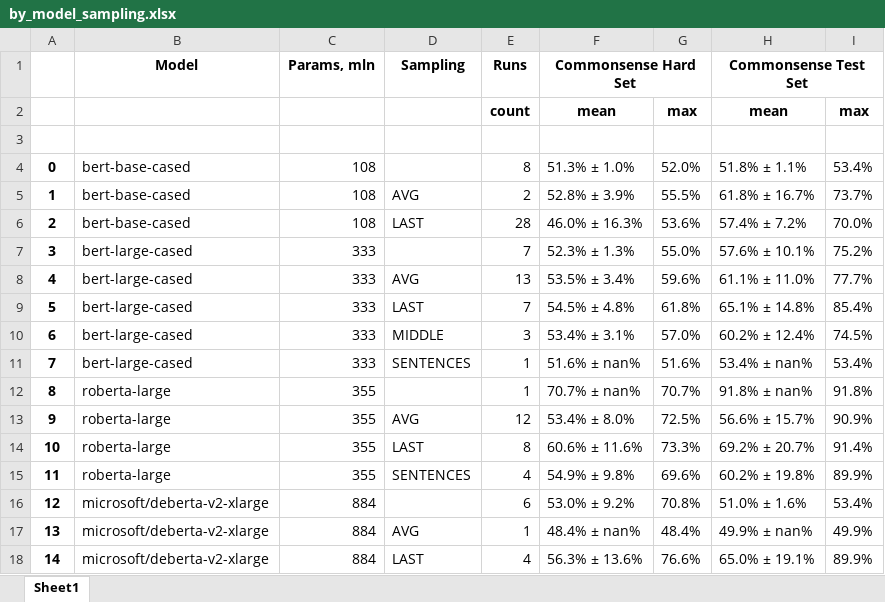
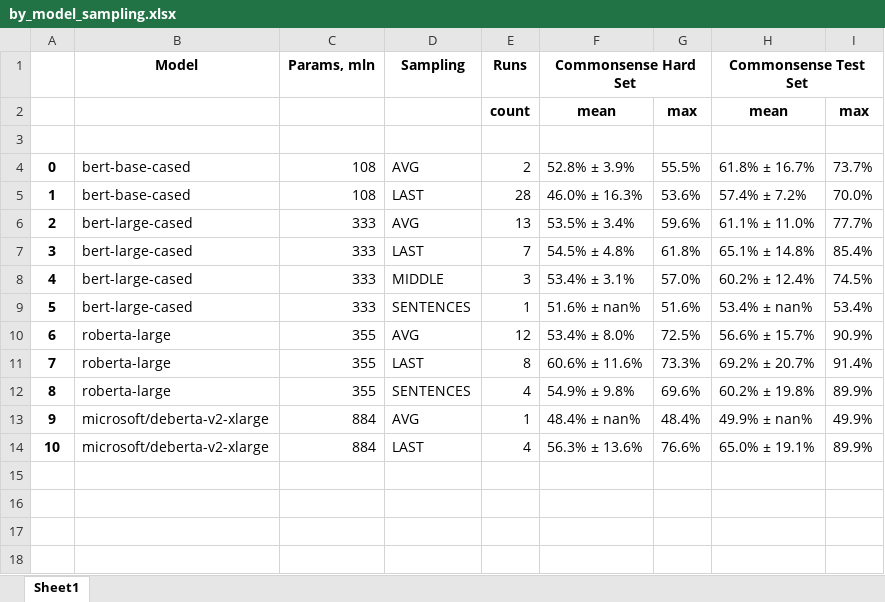
Before and after one commit to ajmeek/Inducing-human-like-biases-in-moral-reasoning-LLMs, an Excel workbook: report/by_model_sampling.xlsx, sheet Sheet1, drawn as a sheet; values as stored, in another font and other column widths than the file's, no borders; removed rows and columns are numbered as before the commit, all else as after; the diff names each change by its address in the sheet, - before the commit and + after, or states it on an @@ line.

```diff
--- a/report/by_model_sampling.xlsx (sheet Sheet1)
+++ b/report/by_model_sampling.xlsx (sheet Sheet1)
-row 4: 0 | bert-base-cased | 108 |  | 8 | 51.3% ± 1.0% | 52.0% | 51.8% ± 1.1% | 53.4%
@@ column A renumbered from row 4 down @@
-row 7: 3 | bert-large-cased | 333 |  | 7 | 52.3% ± 1.3% | 55.0% | 57.6% ± 10.1% | 75.2%
-row 12: 8 | roberta-large | 355 |  | 1 | 70.7% ± nan% | 70.7% | 91.8% ± nan% | 91.8%
-row 16: 12 | microsoft/deberta-v2-xlarge | 884 |  | 6 | 53.0% ± 9.2% | 70.8% | 51.0% ± 1.6% | 53.4%
```
Also changed, not shown: report/by_model_ethics.xlsx, 2 other files.
